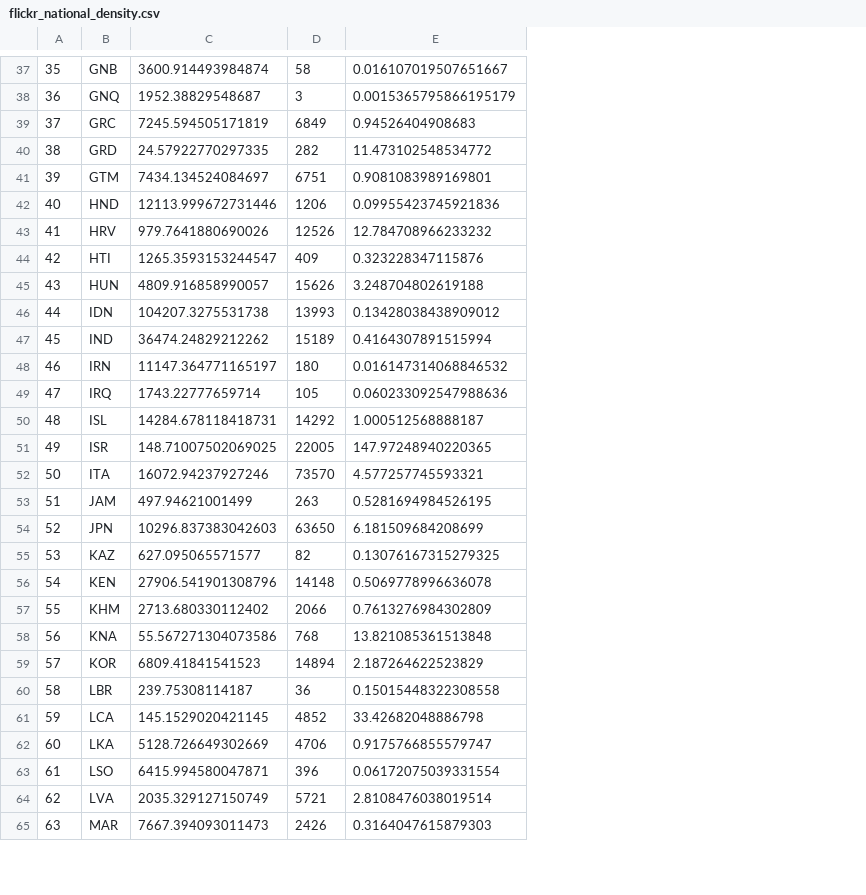
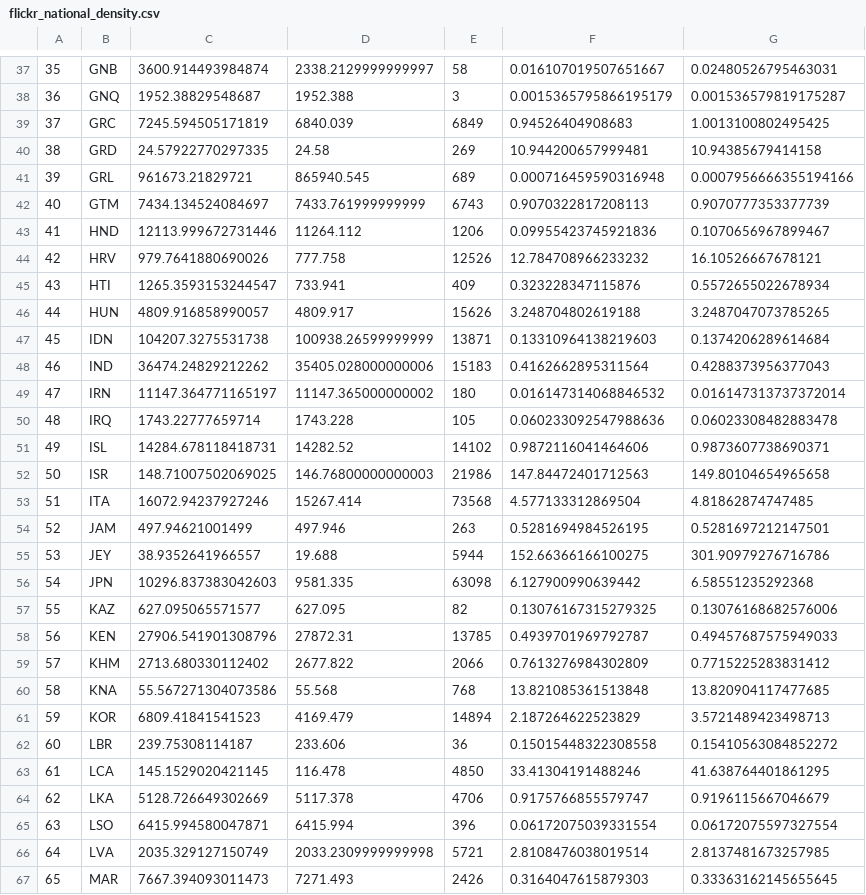
Before and after one commit to JooelRinne/gisproject, a CSV file: results/flickr_national_density.csv, drawn as a sheet; only a part is shown, gaps mark what is left out; addresses are those after the commit; the diff covers the shown part only; the diff names each change by its address in the sheet, - before the commit and + after, or states it on an @@ line.

```diff
--- a/results/flickr_national_density.csv
+++ b/results/flickr_national_density.csv
+column D, rows 37-40: 2338.2129999999997 | 1952.388 | 6840.039 | 24.58; rows 42-54: 7433.761999999999 | 11264.112 | 777.758 | 733.941 | 4809.917 | 100938.26599999999 | 35405.028000000006 | 11147.365000000002 | 1743.228 | 14282.52 | 146.76800000000003 | 15267.414 | 497.946; rows 56-67: 9581.335 | 627.095 | 27872.31 | 2677.822 | 55.568 | 4169.479 | 233.606 | 116.478 | 5117.378 | 6415.994 | 2033.2309999999998 | 7271.493
+column G, rows 37-40: 0.02480526795463031 | 0.001536579819175287 | 1.0013100802495425 | 10.94385679414158; rows 42-54: 0.9070777353377739 | 0.1070656967899467 | 16.10526667678121 | 0.5572655022678934 | 3.2487047073785265 | 0.1374206289614684 | 0.4288373956377043 | 0.016147313737372014 | 0.06023308482883478 | 0.9873607738690371 | 149.80104654965658 | 4.81862874747485 | 0.5281697212147501; rows 56-67: 6.58551235292368 | 0.13076168682576006 | 0.49457687575949033 | 0.7715225283831412 | 13.820904117477685 | 3.5721489423498713 | 0.15410563084852272 | 41.638764401861295 | 0.9196115667046679 | 0.06172075597327554 | 2.8137481673257985 | 0.33363162145655645
@@ column A renumbered from row 4 down @@
-E40: 282
+E40: 269
-F40: 11.473102548534772
+F40: 10.944200657999481
+row 41: 39 | GRL | 961673.21829721 | 865940.545 | 689 | 0.000716459590316948 | 0.0007956666355194166
-E42: 6751
+E42: 6743
-F42: 0.9081083989169801
+F42: 0.9070322817208113
-E47: 13993
+E47: 13871
-F47: 0.13428038438909012
+F47: 0.13310964138219603
-E48: 15189
+E48: 15183
-F48: 0.4164307891515994
+F48: 0.4162662895311564
-E51: 14292
+E51: 14102
-F51: 1.000512568888187
+F51: 0.9872116041464606
-E52: 22005
+E52: 21986
-F52: 147.97248940220365
+F52: 147.84472401712563
-E53: 73570
+E53: 73568
-F53: 4.577257745593321
+F53: 4.577133312869504
+row 55: 53 | JEY | 38.9352641966557 | 19.688 | 5944 | 152.66366166100275 | 301.90979276716786
-E56: 63650
+E56: 63098
-F56: 6.181509684208699
+F56: 6.127900990639442
-E58: 14148
+E58: 13785
-F58: 0.5069778996636078
+F58: 0.4939701969792787
-E63: 4852
+E63: 4850
-F63: 33.42682048886798
+F63: 33.41304191488246
```
Also changed, not shown: 8 added rows, 3 removed rows and 77 edited cells elsewhere in this file, results/flickr_continental_density.csv, results/flickr_larger_continental_density.csv, 2 other files.
